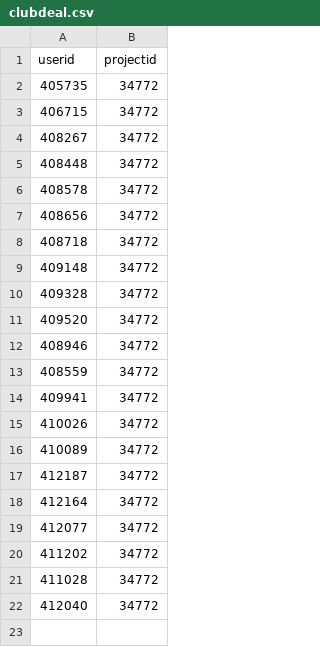
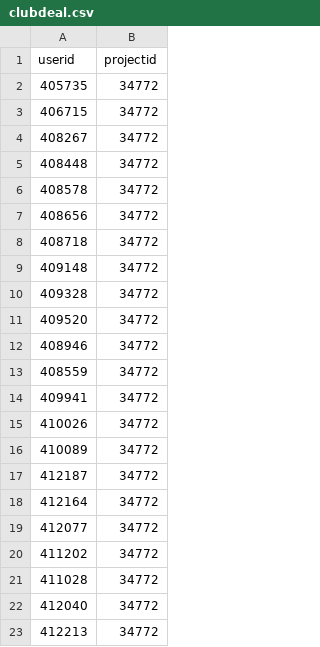
Before and after one commit to Tbezie33/prosperia, a CSV file: csv/clubdeal.csv, drawn as a sheet.

Commit message:
Update clubdeal.csv

```diff
--- a/csv/clubdeal.csv
+++ b/csv/clubdeal.csv
@@ -22 +22,2 @@ userid,projectid
 412040,34772
+412213,34772
```
